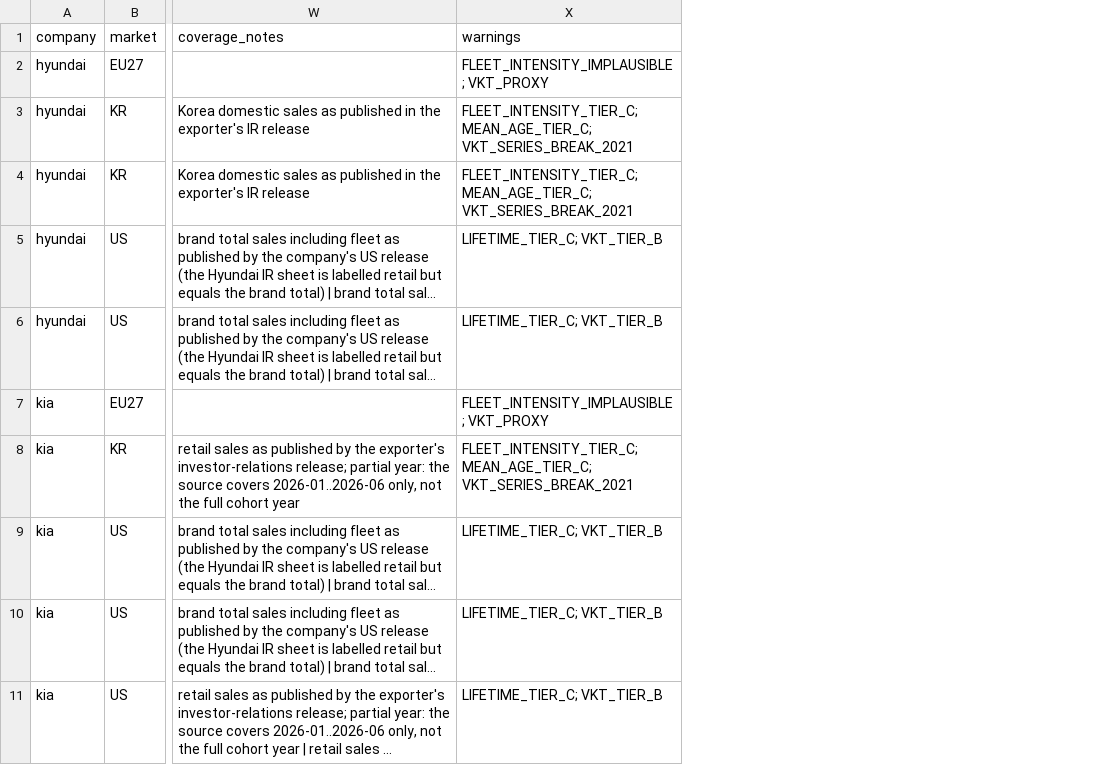
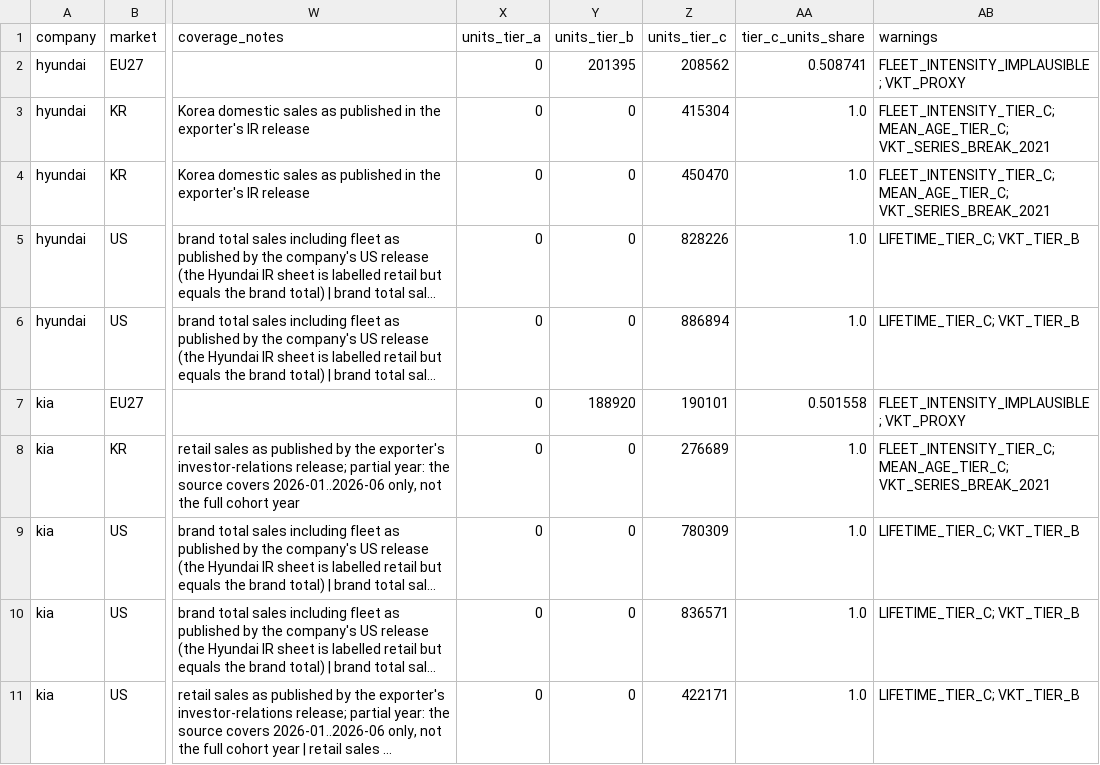
Before and after one commit to PLANiT-Institute/tradeimpact, a CSV file: data/auto/output/ti_data_quality.csv, drawn as a sheet; only a part is shown, gaps mark what is left out; long unchanged cells end in …; the diff names each change by its address in the sheet, - before the commit and + after, or states it on an @@ line.

```diff
--- a/data/auto/output/ti_data_quality.csv
+++ b/data/auto/output/ti_data_quality.csv
+column X (units_tier_a), rows 2-11: all 0
+column Y (units_tier_b), rows 2-11: 201395 | 0 | 0 | 0 | 0 | 188920 | 0 | 0 | 0 | 0
+column Z (units_tier_c), rows 2-11: 208562 | 415304 | 450470 | 828226 | 886894 | 190101 | 276689 | 780309 | 836571 | 422171
+column AA (tier_c_units_share), rows 2-11: 0.508741 | 1.0 | 1.0 | 1.0 | 1.0 | 0.501558 | 1.0 | 1.0 | 1.0 | 1.0
```
Also changed, not shown: data/auto/output/destination_parameters_eu27.csv, data/auto/output/destination_parameters_kr.csv, 42 other files.
